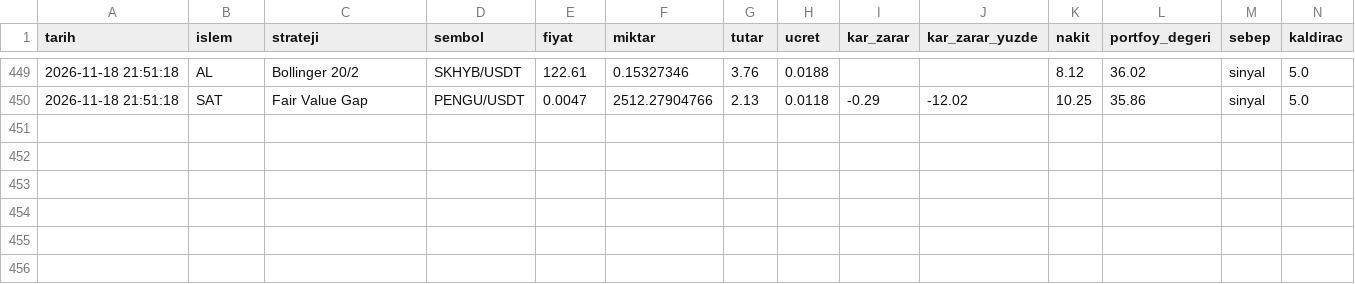
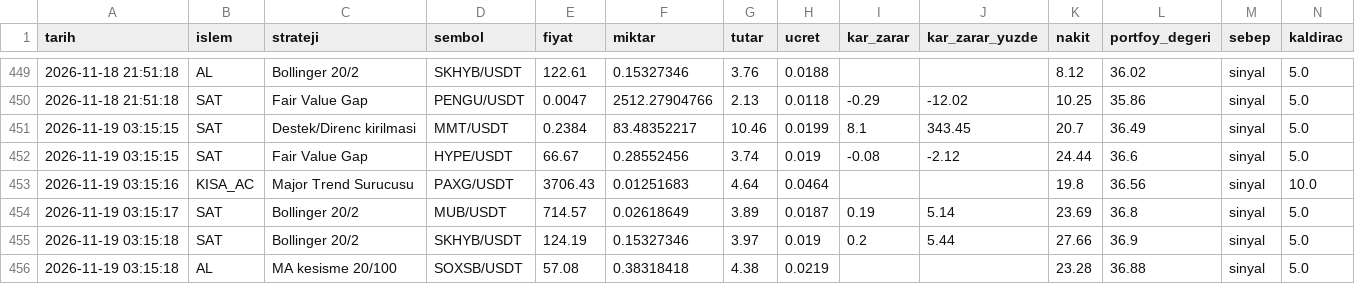
Before and after one commit to KaanBozogluIS/trade-ajani, a CSV file: kaan_trade_panel/cikti/sanal_trader/islemler.csv, drawn as a sheet; only a part is shown, gaps mark what is left out.

```diff
--- a/kaan_trade_panel/cikti/sanal_trader/islemler.csv
+++ b/kaan_trade_panel/cikti/sanal_trader/islemler.csv
@@ -450 +450,7 @@ tarih,islem,strateji,sembol,fiyat,miktar,tutar,ucret,kar_zarar,kar_zarar_yuzde,n
 2026-11-18 21:51:18,SAT,Fair Value Gap,PENGU/USDT,0.0047,2512.27904766,2.13,0.0118,-0.29,-12.02,10.25,35.86,sinyal,5.0
+2026-11-19 03:15:15,SAT,Destek/Direnc kirilmasi,MMT/USDT,0.2384,83.48352217,10.46,0.0199,8.1,343.45,20.7,36.49,sinyal,5.0
+2026-11-19 03:15:15,SAT,Fair Value Gap,HYPE/USDT,66.67,0.28552456,3.74,0.019,-0.08,-2.12,24.44,36.6,sinyal,5.0
+2026-11-19 03:15:16,KISA_AC,Major Trend Surucusu,PAXG/USDT,3706.43,0.01251683,4.64,0.0464,,,19.8,36.56,sinyal,10.0
+2026-11-19 03:15:17,SAT,Bollinger 20/2,MUB/USDT,714.57,0.02618649,3.89,0.0187,0.19,5.14,23.69,36.8,sinyal,5.0
+2026-11-19 03:15:18,SAT,Bollinger 20/2,SKHYB/USDT,124.19,0.15327346,3.97,0.019,0.2,5.44,27.66,36.9,sinyal,5.0
+2026-11-19 03:15:18,AL,MA kesisme 20/100,SOXSB/USDT,57.08,0.38318418,4.38,0.0219,,,23.28,36.88,sinyal,5.0
```
Also changed, not shown: 5 other files.
